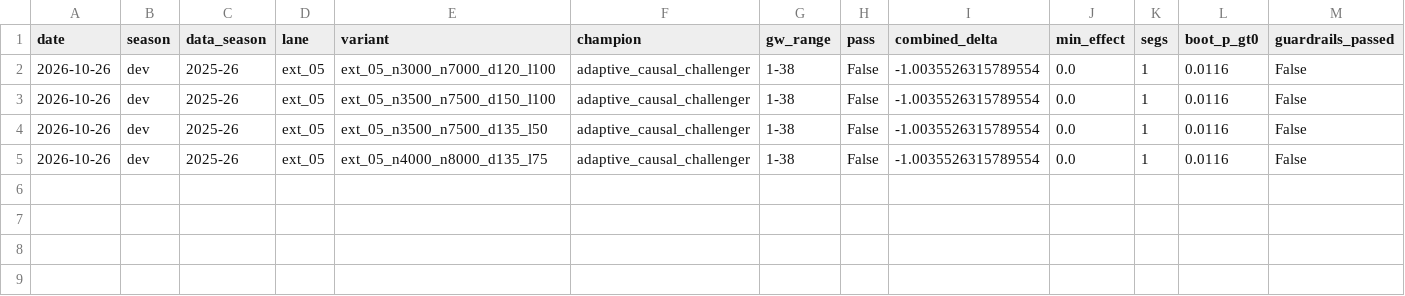
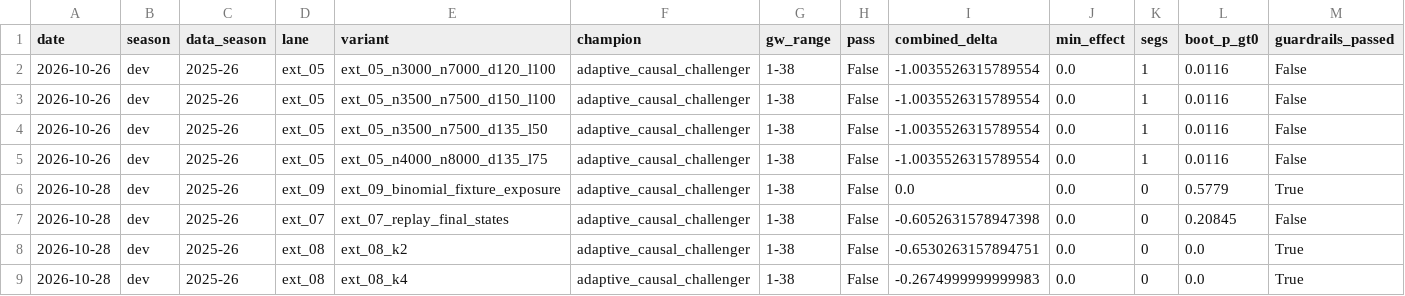
Before and after one commit to JubileeZ/fpl-jubilee-ascent, a CSV file: docs/research/candidate-ideation/smoke_results.csv, drawn as a sheet; only a part is shown; rows hold the shown columns only; the diff names each change by its address in the sheet, - before the commit and + after, or states it on an @@ line.

Commit message:
chore(research): checkpoint candidate exploration and model-neutral guidance
Record completed failures, unfinished fixed-grid variants, durable prototypes and resume evidence, and session handoff. Preserve unactivated preparation drafts.

Validation: Ruff clean; delivery gate 219 passed; full pytest 692 passed with one unchanged panel-speed benchmark failure (1.427s versus 1s, reproduced in isolation). User explicitly approved this checkpoint commit with the documented exception. No model or gate assertions changed.

```diff
--- a/docs/research/candidate-ideation/smoke_results.csv
+++ b/docs/research/candidate-ideation/smoke_results.csv
+row 6: 2026-10-28 | dev | 2025-26 | ext_09 | ext_09_binomial_fixture_exposure | adaptive_causal_challenger | 1-38 | False | 0.0 | 0.0 | 0 | 0.5779 | True
+row 7: 2026-10-28 | dev | 2025-26 | ext_07 | ext_07_replay_final_states | adaptive_causal_challenger | 1-38 | False | -0.6052631578947398 | 0.0 | 0 | 0.20845 | False
+row 8: 2026-10-28 | dev | 2025-26 | ext_08 | ext_08_k2 | adaptive_causal_challenger | 1-38 | False | -0.6530263157894751 | 0.0 | 0 | 0.0 | True
+row 9: 2026-10-28 | dev | 2025-26 | ext_08 | ext_08_k4 | adaptive_causal_challenger | 1-38 | False | -0.2674999999999983 | 0.0 | 0 | 0.0 | True
```
Also changed, not shown: docs/research/candidate-ideation/idea_queue.csv, docs/research/candidate-ledger/candidate_ledger.csv, 45 other files.
